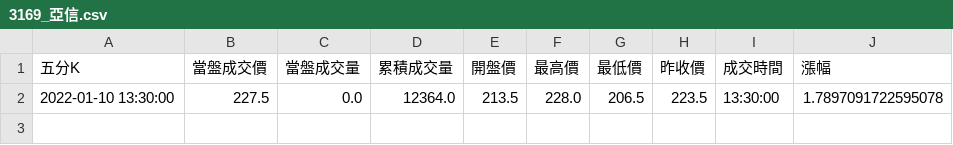
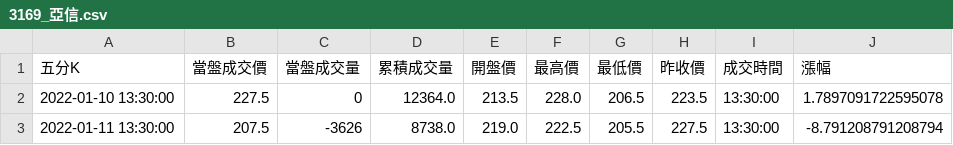
Before and after one commit to itony215/stock_real_time, a CSV file: 5K/3169_亞信.csv, drawn as a sheet.

```diff
--- a/5K/3169_亞信.csv
+++ b/5K/3169_亞信.csv
@@ -1,2 +1,3 @@
 五分K,當盤成交價,當盤成交量,累積成交量,開盤價,最高價,最低價,昨收價,成交時間,漲幅
-2022-01-10 13:30:00,227.5,0.0,12364.0,213.5,228.0,206.5,223.5,13:30:00,1.7897091722595078
+2022-01-10 13:30:00,227.5,0,12364.0,213.5,228.0,206.5,223.5,13:30:00,1.7897091722595078
+2022-01-11 13:30:00,207.5,-3626,8738.0,219.0,222.5,205.5,227.5,13:30:00,-8.791208791208794
```
Also changed, not shown: 5K/1101_台泥.csv, 5K/2330_台積電.csv, 2 other files.
